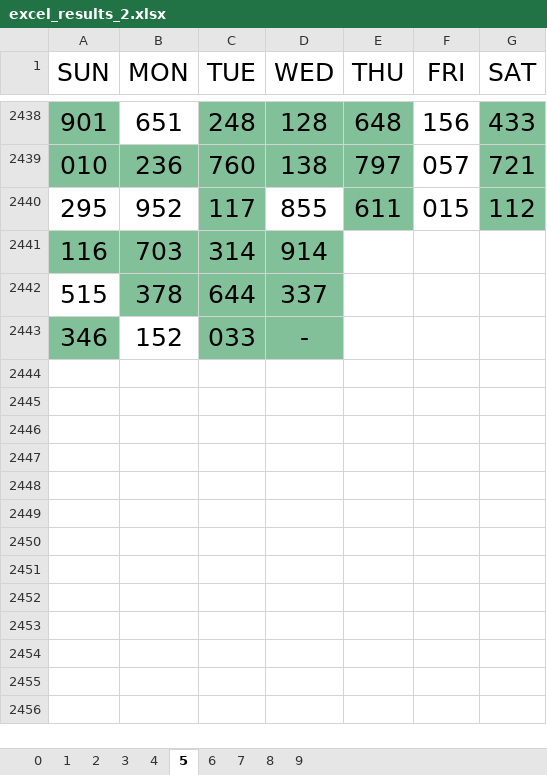
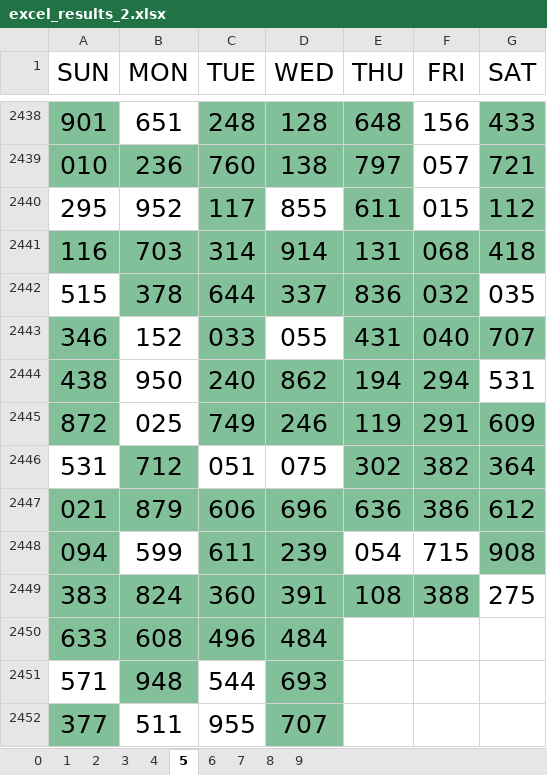
Before and after one commit to jsuci/gidapp, an Excel workbook: swertres/excel_results_2.xlsx, sheet 5, drawn as a sheet; only a part is shown, gaps mark what is left out; values as stored, in another font and other column widths than the file's, no borders; the diff names each change by its address in the sheet, - before the commit and + after, or states it on an @@ line.

```diff
--- a/swertres/excel_results_2.xlsx (sheet 5)
+++ b/swertres/excel_results_2.xlsx (sheet 5)
-E2441 (THU): (empty)
+E2441 (THU): 131
-E2441:G2441 fill: none
+E2441:G2441 fill: #82C09A
-F2441 (FRI): (empty)
+F2441 (FRI): 068
-G2441 (SAT): (empty)
+G2441 (SAT): 418
-E2442 (THU): (empty)
+E2442 (THU): 836
-E2442:F2442 fill: none
+E2442:F2442 fill: #82C09A
-F2442 (FRI): (empty)
+F2442 (FRI): 032
-G2442 (SAT): (empty)
+G2442 (SAT): 035
-D2443 (WED): -
+D2443 (WED): 055
-D2443 fill: #82C09A
+D2443 fill: none
-E2443 (THU): (empty)
+E2443 (THU): 431
-E2443:G2443 fill: none
+E2443:G2443 fill: #82C09A
-F2443 (FRI): (empty)
+F2443 (FRI): 040
-G2443 (SAT): (empty)
+G2443 (SAT): 707
+row 2444: 438 | 950 | 240 | 862 | 194 | 294 | 531
+row 2445: 872 | 025 | 749 | 246 | 119 | 291 | 609
+row 2446: 531 | 712 | 051 | 075 | 302 | 382 | 364
+row 2447: 021 | 879 | 606 | 696 | 636 | 386 | 612
+row 2448: 094 | 599 | 611 | 239 | 054 | 715 | 908
+row 2449: 383 | 824 | 360 | 391 | 108 | 388 | 275
+row 2450: 633 | 608 | 496 | 484
+row 2451: 571 | 948 | 544 | 693
+row 2452: 377 | 511 | 955 | 707
```
Also changed, not shown: sheet 2, sheet 6, sheet 7, sheet 1, sheet 4, sheet 8, 3 more sheets, swertres/digit_position.xlsx, swertres/duplicate_pairs.xlsx, 7 other files.
